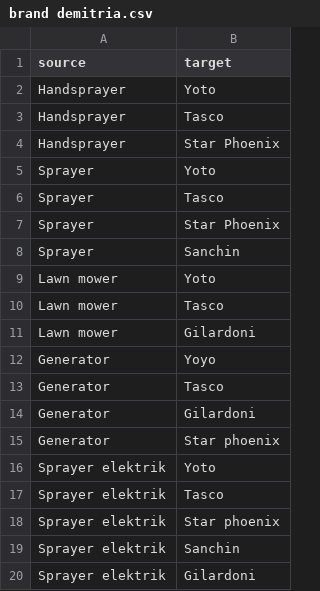
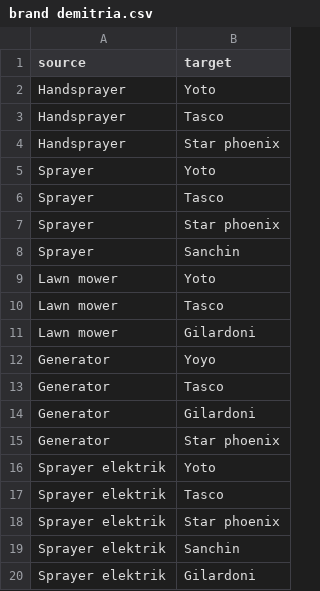
Before and after one commit to demitria12/bestijisung, a CSV file: brand demitria.csv, drawn as a sheet.

Commit message:
Add files via upload

```diff
--- a/brand demitria.csv
+++ b/brand demitria.csv
@@ -3,6 +3,6 @@ Handsprayer, Yoto
 Handsprayer, Tasco
-Handsprayer, Star Phoenix
+Handsprayer, Star phoenix
 Sprayer, Yoto
 Sprayer, Tasco
-Sprayer, Star Phoenix
+Sprayer, Star phoenix
 Sprayer, Sanchin
```
